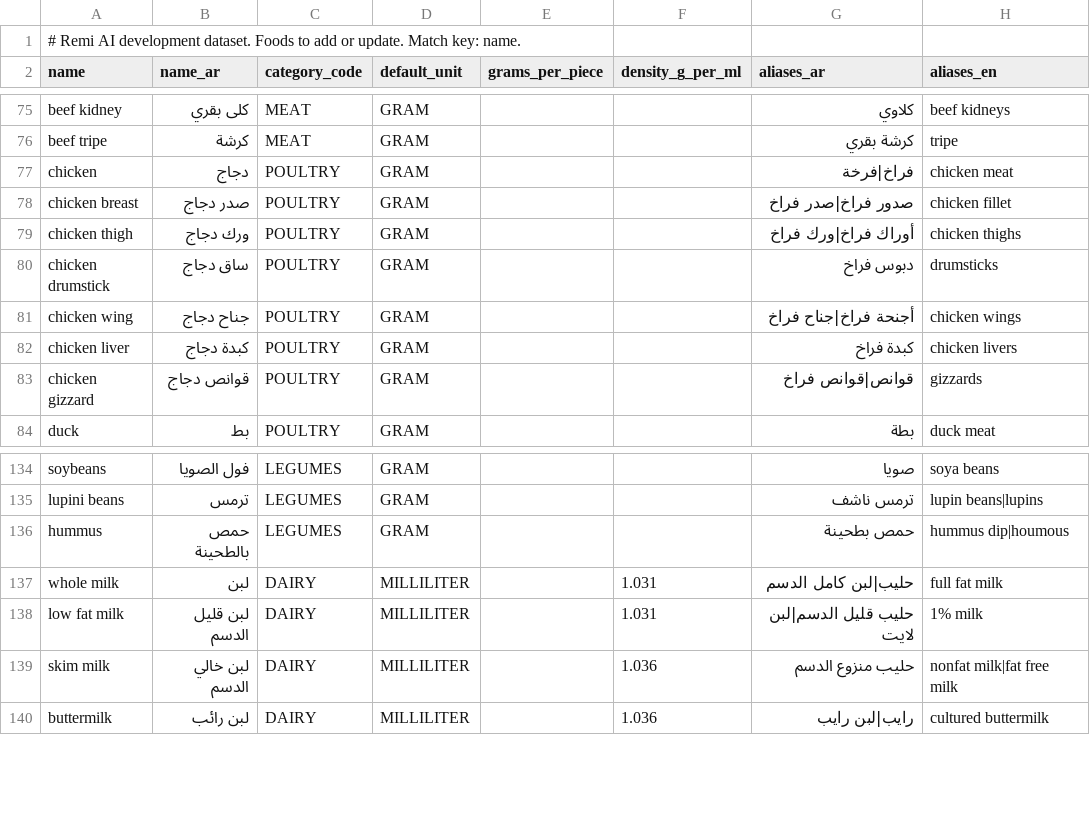
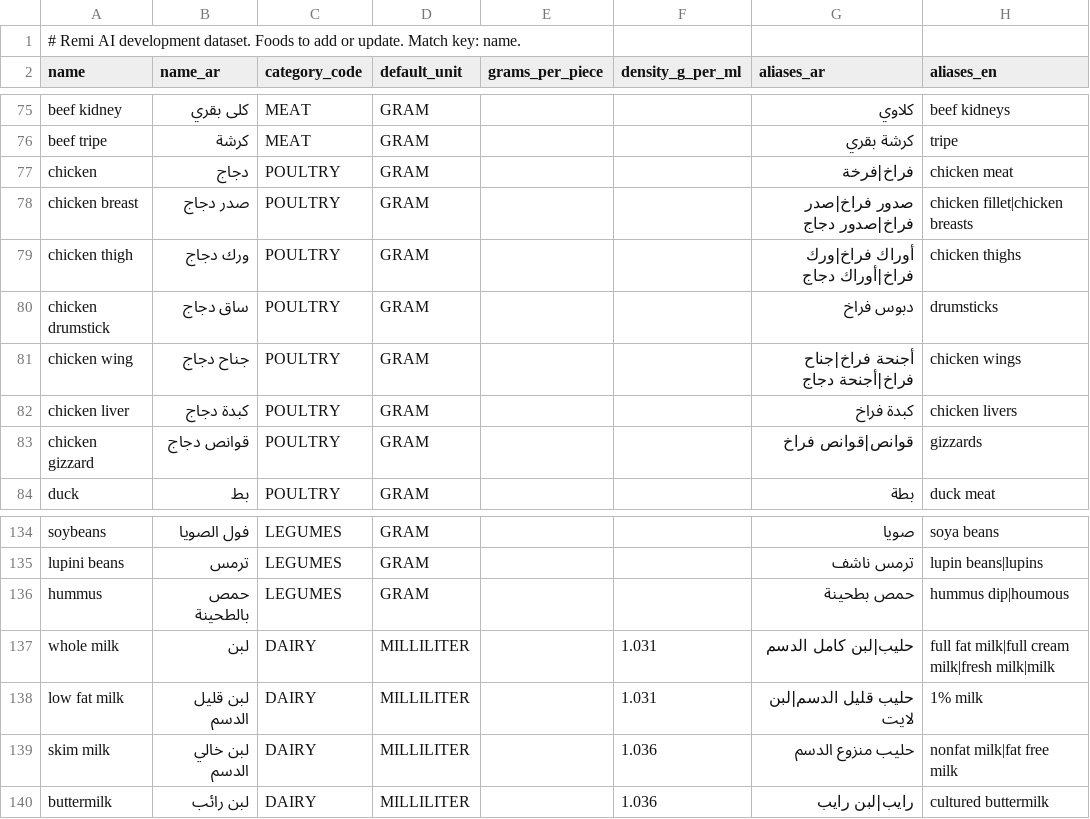
Before and after one commit to RemiProject/Remi, a CSV file: backend/data/foods.csv, drawn as a sheet; only a part is shown, gaps mark what is left out.

```diff
--- a/backend/data/foods.csv
+++ b/backend/data/foods.csv
@@ -77,6 +77,6 @@ beef tripe,كرشة,MEAT,GRAM,,,كرشة بقري,tripe
 chicken,دجاج,POULTRY,GRAM,,,فراخ|فرخة,chicken meat
-chicken breast,صدر دجاج,POULTRY,GRAM,,,صدور فراخ|صدر فراخ,chicken fillet
-chicken thigh,ورك دجاج,POULTRY,GRAM,,,أوراك فراخ|ورك فراخ,chicken thighs
+chicken breast,صدر دجاج,POULTRY,GRAM,,,صدور فراخ|صدر فراخ|صدور دجاج,chicken fillet|chicken breasts
+chicken thigh,ورك دجاج,POULTRY,GRAM,,,أوراك فراخ|ورك فراخ|أوراك دجاج,chicken thighs
 chicken drumstick,ساق دجاج,POULTRY,GRAM,,,دبوس فراخ,drumsticks
-chicken wing,جناح دجاج,POULTRY,GRAM,,,أجنحة فراخ|جناح فراخ,chicken wings
+chicken wing,جناح دجاج,POULTRY,GRAM,,,أجنحة فراخ|جناح فراخ|أجنحة دجاج,chicken wings
 chicken liver,كبدة دجاج,POULTRY,GRAM,,,كبدة فراخ,chicken livers
@@ -136,3 +136,3 @@ lupini beans,ترمس,LEGUMES,GRAM,,,ترمس ناشف,lupin beans|lupins
 hummus,حمص بالطحينة,LEGUMES,GRAM,,,حمص بطحينة,hummus dip|houmous
-whole milk,لبن,DAIRY,MILLILITER,,1.031,حليب|لبن كامل الدسم,full fat milk
+whole milk,لبن,DAIRY,MILLILITER,,1.031,حليب|لبن كامل الدسم,full fat milk|full cream milk|fresh milk|milk
 low fat milk,لبن قليل الدسم,DAIRY,MILLILITER,,1.031,حليب قليل الدسم|لبن لايت,1% milk
```
Also changed, not shown: 32 other files.
